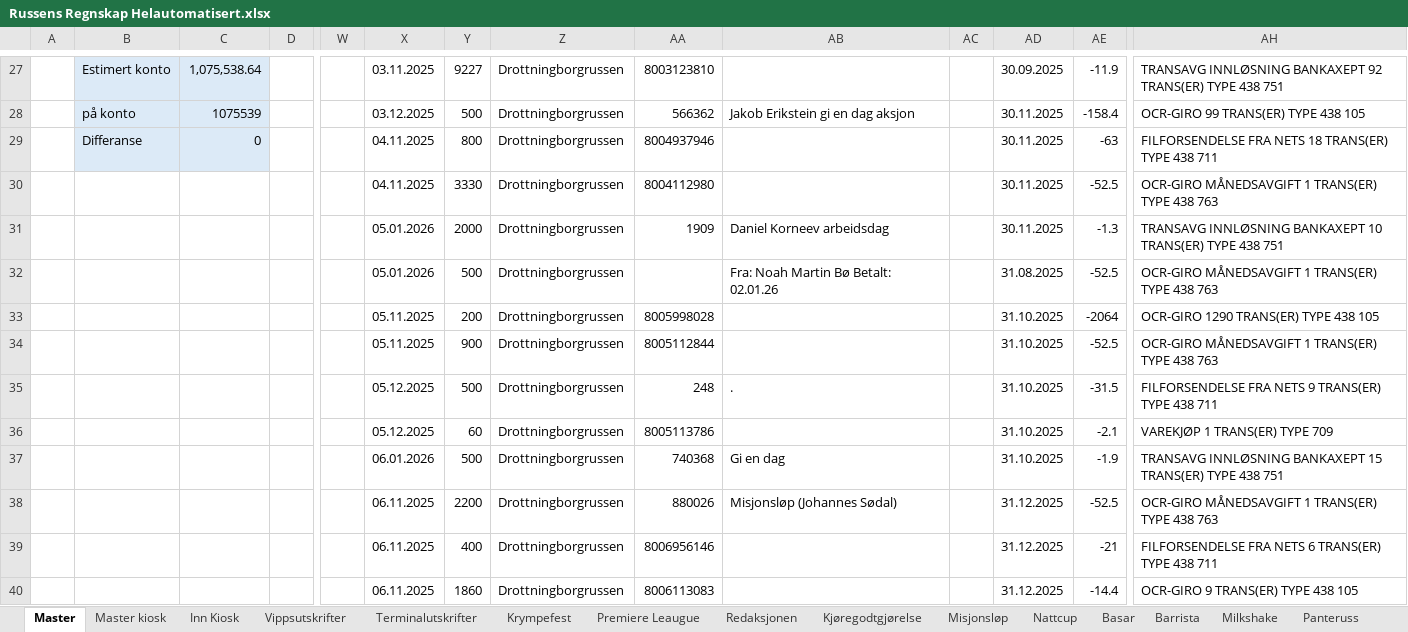
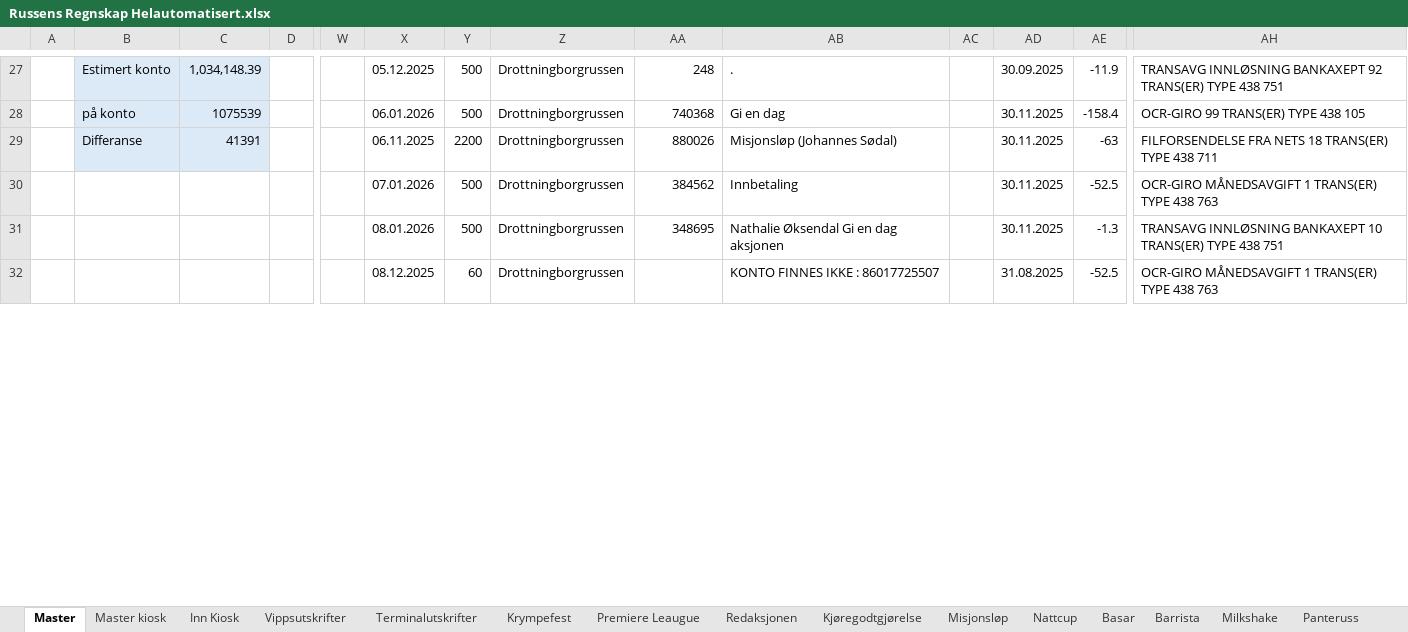
Before and after one commit to CarlMartinL/Russens-regnskap, an Excel workbook: Regnskap/Russens Regnskap Helautomatisert.xlsx, sheet Master, drawn as a sheet; only a part is shown, gaps mark what is left out; values as stored, in another font and other column widths than the file's, no borders; rows hold the shown columns only; the diff covers the shown part only; the diff names each change by its address in the sheet, - before the commit and + after, or states it on an @@ line.

```diff
--- a/Regnskap/Russens Regnskap Helautomatisert.xlsx (sheet Master)
+++ b/Regnskap/Russens Regnskap Helautomatisert.xlsx (sheet Master)
-C27: 1,075,538.64
+C27: 1,034,148.39
-X27: 03.11.2025
+X27: 05.12.2025
-Y27: 9227
+Y27: 500
-AA27: 8003123810
+AA27: 248
-AB27: (empty)
+AB27: .
-X28: 03.12.2025
+X28: 06.01.2026
-AA28: 566362
+AA28: 740368
-AB28: Jakob Erikstein gi en dag aksjon
+AB28: Gi en dag
-C29: 0
+C29: 41391
-X29: 04.11.2025
+X29: 06.11.2025
-Y29: 800
+Y29: 2200
-AA29: 8004937946
+AA29: 880026
-AB29: (empty)
+AB29: Misjonsløp (Johannes Sødal)
-X30: 04.11.2025
+X30: 07.01.2026
-Y30: 3330
+Y30: 500
-AA30: 8004112980
+AA30: 384562
-AB30: (empty)
+AB30: Innbetaling
-X31: 05.01.2026
+X31: 08.01.2026
-Y31: 2000
+Y31: 500
-AA31: 1909
+AA31: 348695
-AB31: Daniel Korneev arbeidsdag
+AB31: Nathalie Øksendal Gi en dag aksjonen
-X32: 05.01.2026
+X32: 08.12.2025
-Y32: 500
+Y32: 60
-AB32: Fra: Noah Martin Bø Betalt: 02.01.26
+AB32: KONTO FINNES IKKE : 86017725507
-row 33:  |  |  |  |  | 05.11.2025 | 200 | Drottningborgrussen | 8005998028 |  |  | 31.10.2025 | -2064 | OCR-GIRO 1290 TRANS(ER) TYPE 438 105
-row 34:  |  |  |  |  | 05.11.2025 | 900 | Drottningborgrussen | 8005112844 |  |  | 31.10.2025 | -52.5 | OCR-GIRO MÅNEDSAVGIFT 1 TRANS(ER) TYPE 438 763
-row 35:  |  |  |  |  | 05.12.2025 | 500 | Drottningborgrussen | 248 | . |  | 31.10.2025 | -31.5 | FILFORSENDELSE FRA NETS 9 TRANS(ER) TYPE 438 711
-row 36:  |  |  |  |  | 05.12.2025 | 60 | Drottningborgrussen | 8005113786 |  |  | 31.10.2025 | -2.1 | VAREKJØP 1 TRANS(ER) TYPE 709
-row 37:  |  |  |  |  | 06.01.2026 | 500 | Drottningborgrussen | 740368 | Gi en dag |  | 31.10.2025 | -1.9 | TRANSAVG INNLØSNING BANKAXEPT 15 TRANS(ER) TYPE 438 751
-row 38:  |  |  |  |  | 06.11.2025 | 2200 | Drottningborgrussen | 880026 | Misjonsløp (Johannes Sødal) |  | 31.12.2025 | -52.5 | OCR-GIRO MÅNEDSAVGIFT 1 TRANS(ER) TYPE 438 763
-row 39:  |  |  |  |  | 06.11.2025 | 400 | Drottningborgrussen | 8006956146 |  |  | 31.12.2025 | -21 | FILFORSENDELSE FRA NETS 6 TRANS(ER) TYPE 438 711
-row 40:  |  |  |  |  | 06.11.2025 | 1860 | Drottningborgrussen | 8006113083 |  |  | 31.12.2025 | -14.4 | OCR-GIRO 9 TRANS(ER) TYPE 438 105
```
Also changed, not shown: 68 removed rows and 63 edited cells elsewhere in this sheet, sheet Misjonsløp, Transaksjoner.xlsx, 1 other file.
